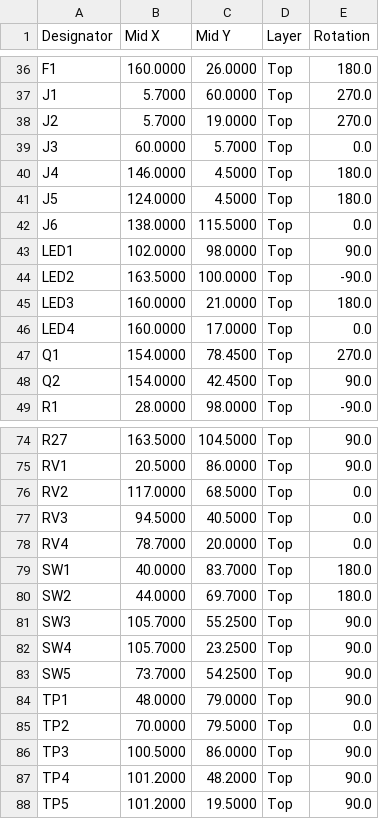
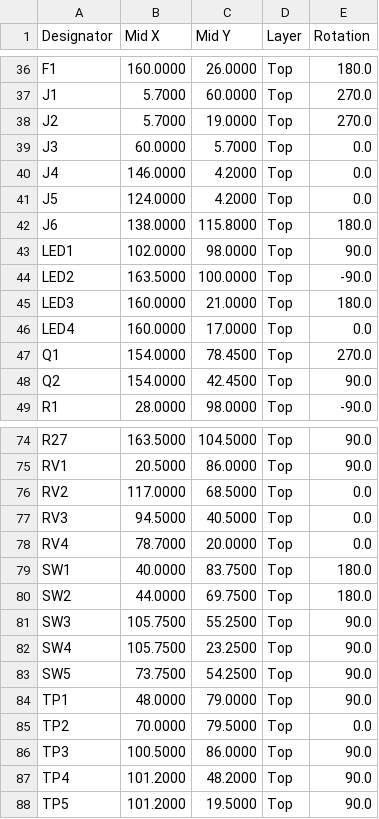
Before and after one commit to gallicchio/motor-pid, a CSV file: out/motorpid/motorpid_cpl_jlcpcb_upload.csv, drawn as a sheet; only a part is shown, gaps mark what is left out.

```diff
--- a/out/motorpid/motorpid_cpl_jlcpcb_upload.csv
+++ b/out/motorpid/motorpid_cpl_jlcpcb_upload.csv
@@ -39,5 +39,5 @@ J2,5.7000,19.0000,Top,270.0
 J3,60.0000,5.7000,Top,0.0
-J4,146.0000,4.5000,Top,180.0
-J5,124.0000,4.5000,Top,180.0
-J6,138.0000,115.5000,Top,0.0
+J4,146.0000,4.2000,Top,0.0
+J5,124.0000,4.2000,Top,0.0
+J6,138.0000,115.8000,Top,180.0
 LED1,102.0000,98.0000,Top,90.0
@@ -78,7 +78,7 @@ RV3,94.5000,40.5000,Top,0.0
 RV4,78.7000,20.0000,Top,0.0
-SW1,40.0000,83.7000,Top,180.0
-SW2,44.0000,69.7000,Top,180.0
-SW3,105.7000,55.2500,Top,90.0
-SW4,105.7000,23.2500,Top,90.0
-SW5,73.7000,54.2500,Top,90.0
+SW1,40.0000,83.7500,Top,180.0
+SW2,44.0000,69.7500,Top,180.0
+SW3,105.7500,55.2500,Top,90.0
+SW4,105.7500,23.2500,Top,90.0
+SW5,73.7500,54.2500,Top,90.0
 TP1,48.0000,79.0000,Top,90.0
```
Also changed, not shown: out/motorpid/motorpid_cpl_kicad_native.csv, 46 other files.
